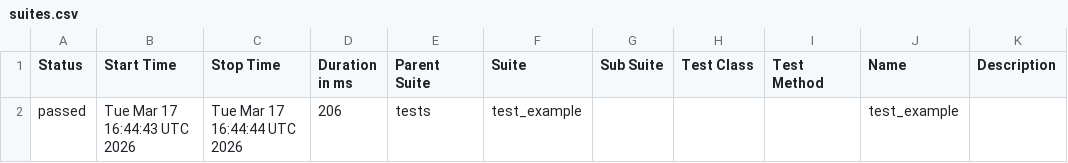
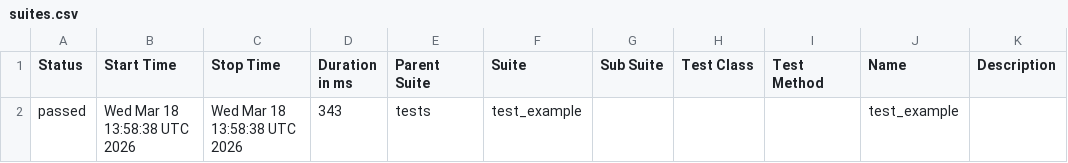
Before and after one commit to alexkaminskiy/ui-automation-tests, a CSV file: data/suites.csv, drawn as a sheet.

```diff
--- a/data/suites.csv
+++ b/data/suites.csv
@@ -1,2 +1,2 @@
 "Status","Start Time","Stop Time","Duration in ms","Parent Suite","Suite","Sub Suite","Test Class","Test Method","Name","Description"
-"passed","Tue Mar 17 16:44:43 UTC 2026","Tue Mar 17 16:44:44 UTC 2026","206","tests","test_example","","","","test_example",""
+"passed","Wed Mar 18 13:58:38 UTC 2026","Wed Mar 18 13:58:38 UTC 2026","343","tests","test_example","","","","test_example",""
```
Also changed, not shown: 15 other files.
